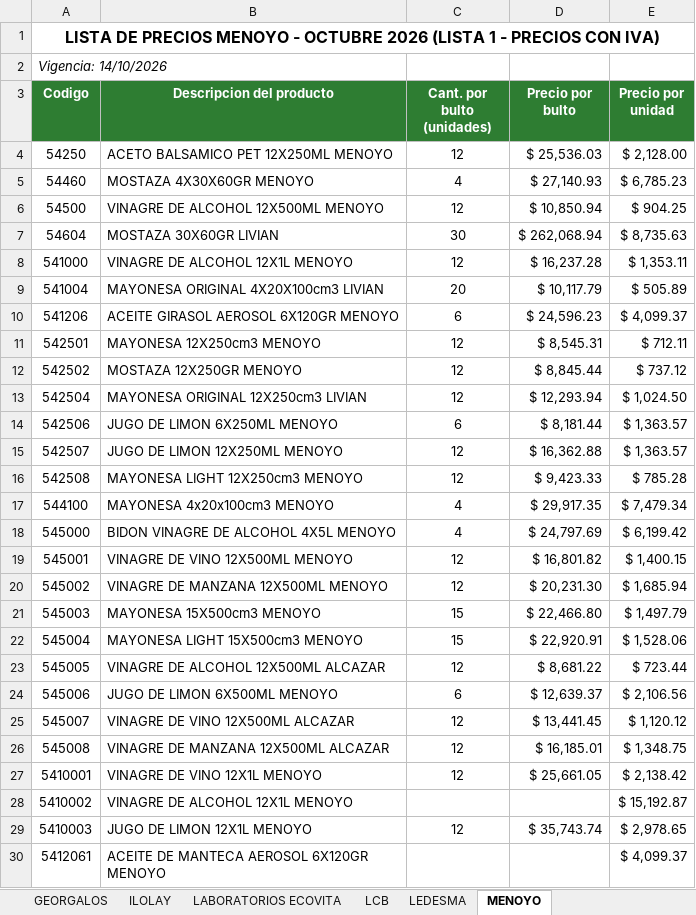
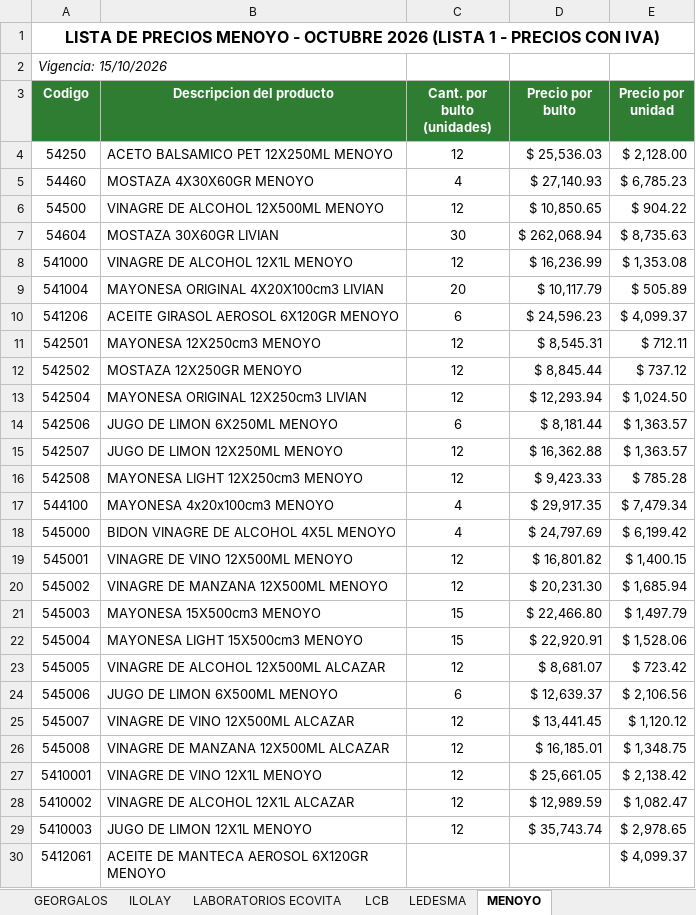
Before and after one commit to 1605-83/Lista-Precios-Octubre-2026, an Excel workbook: Listas de precios LP - ELEBES.xlsx, sheet MENOYO, drawn as a sheet; only a part is shown; values as stored, in another font and other column widths than the file's, no borders; the diff names each change by its address in the sheet, - before the commit and + after, or states it on an @@ line.

```diff
--- a/Listas de precios LP - ELEBES.xlsx (sheet MENOYO)
+++ b/Listas de precios LP - ELEBES.xlsx (sheet MENOYO)
-A2 (Codigo): Vigencia: 14/10/2026
+A2 (Codigo): Vigencia: 15/10/2026
-D6 (Precio por bulto): $ 10,850.94
+D6 (Precio por bulto): $ 10,850.65
-E6 (Precio por unidad): $ 904.25
+E6 (Precio por unidad): $ 904.22
-D8 (Precio por bulto): $ 16,237.28
+D8 (Precio por bulto): $ 16,236.99
-E8 (Precio por unidad): $ 1,353.11
+E8 (Precio por unidad): $ 1,353.08
-D23 (Precio por bulto): $ 8,681.22
+D23 (Precio por bulto): $ 8,681.07
-E23 (Precio por unidad): $ 723.44
+E23 (Precio por unidad): $ 723.42
-B28 (Descripcion del producto): VINAGRE DE ALCOHOL 12X1L MENOYO
+B28 (Descripcion del producto): VINAGRE DE ALCOHOL 12X1L ALCAZAR
-C28 (Cant. por bulto (unidades)): (empty)
+C28 (Cant. por bulto (unidades)): 12
-D28 (Precio por bulto): (empty)
+D28 (Precio por bulto): $ 12,989.59
-E28 (Precio por unidad): $ 15,192.87
+E28 (Precio por unidad): $ 1,082.47
```
Also changed, not shown: 2 other files.
